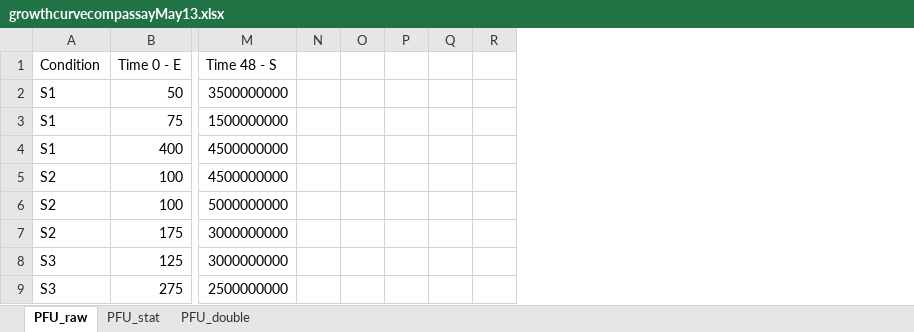
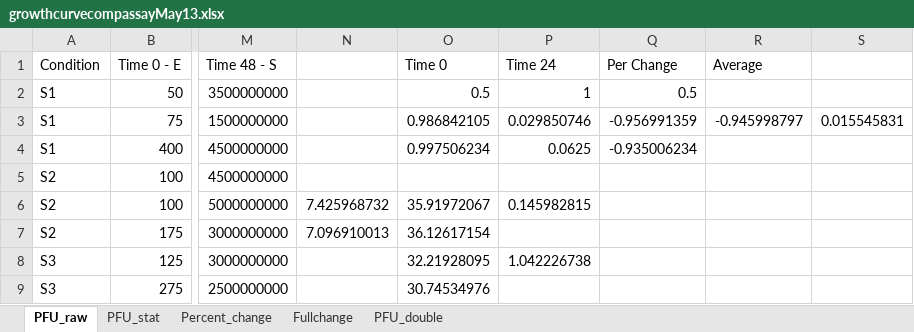
Before and after one commit to bisesi/Host-Ecology-and-Host-Range, an Excel workbook: Experimental Data/25April2022 Phi vs P22 Flasks/growthcurvecompassayMay13.xlsx, sheet PFU_raw, drawn as a sheet; only a part is shown, gaps mark what is left out; values as stored, in another font and other column widths than the file's, no borders; removed rows and columns are numbered as before the commit, all else as after; the diff names each change by its address in the sheet, - before the commit and + after, or states it on an @@ line.

```diff
--- a/Experimental Data/25April2022 Phi vs P22 Flasks/growthcurvecompassayMay13.xlsx (sheet PFU_raw)
+++ b/Experimental Data/25April2022 Phi vs P22 Flasks/growthcurvecompassayMay13.xlsx (sheet PFU_raw)
+sheet tab: Percent_change
+sheet tab: Fullchange
-column N, empty
-column O, empty
-column P, empty
-column Q, empty
-column R, empty
+column N, rows 6-7: 7.425968732 | 7.096910013
+column O (Time 0), rows 2-9: 0.5 | 0.986842105 | 0.997506234 |  | 35.91972067 | 36.12617154 | 32.21928095 | 30.74534976
+column P (Time 24), rows 2-8: 1 | 0.029850746 | 0.0625 |  | 0.145982815 |  | 1.042226738
+column Q (Per Change), rows 2-4: 0.5 | -0.956991359 | -0.935006234
+column R (Average), row 3: -0.945998797
+column S, row 3: 0.015545831
```
Also changed, not shown: sheet PFU_stat, Experimental Data/25April2022 Phi vs P22 Flasks/spinvsfiltercompassayMay27.xlsx, 2 other files.
